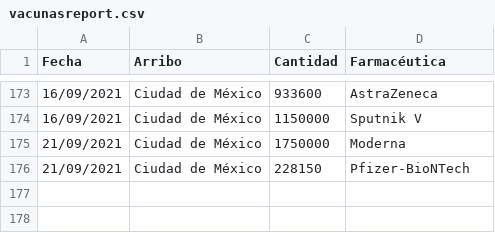
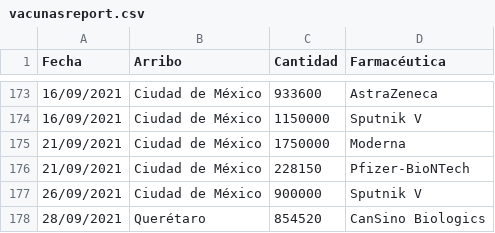
Before and after one commit to fdealbam/Vacunas, a CSV file: vacunasreport.csv, drawn as a sheet; only a part is shown, gaps mark what is left out.

Commit message:
Update vacunasreport.csv

```diff
--- a/vacunasreport.csv
+++ b/vacunasreport.csv
@@ -176 +176,3 @@ Fecha,Arribo,Cantidad,Farmacéutica
 21/09/2021,Ciudad de México,228150,Pfizer-BioNTech
+26/09/2021,Ciudad de México,900000,Sputnik V
+28/09/2021,Querétaro,854520,CanSino Biologics
```
